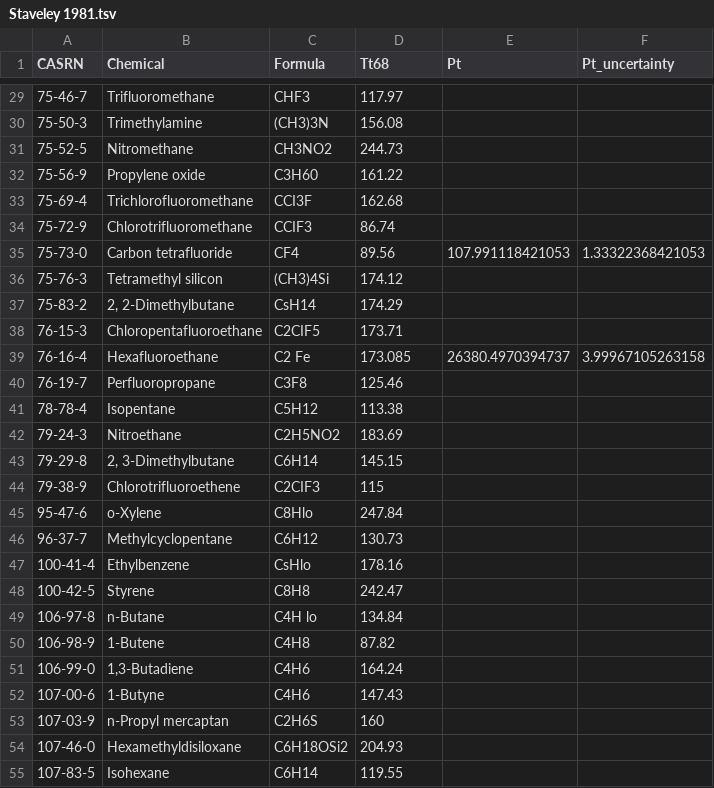
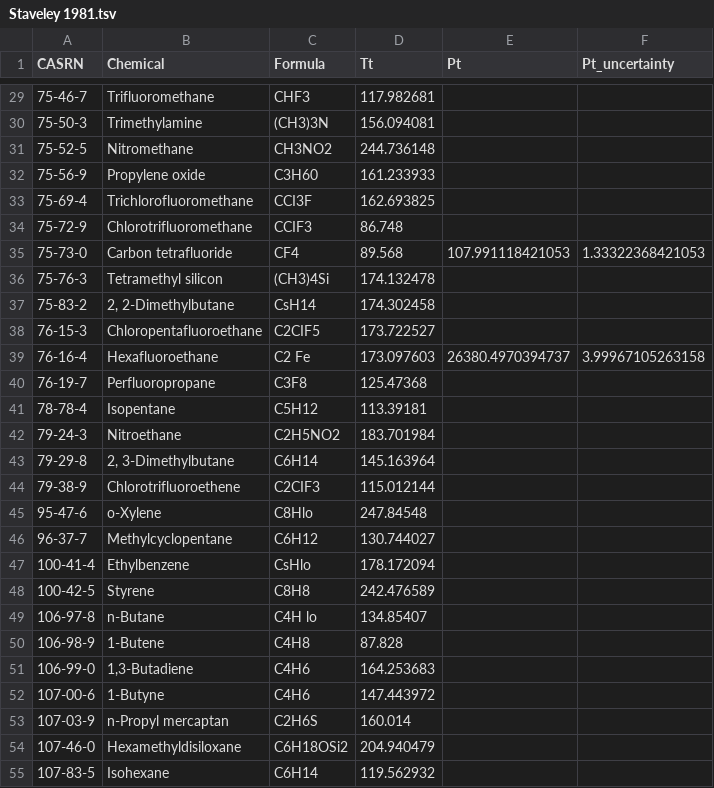
Before and after one commit to CalebBell/chemicals, a TSV file: chemicals/Triple Properties/Staveley 1981.tsv, drawn as a sheet; only a part is shown, gaps mark what is left out; the diff covers the shown part only.

```diff
--- a/chemicals/Triple Properties/Staveley 1981.tsv
+++ b/chemicals/Triple Properties/Staveley 1981.tsv
@@ -1 +1 @@
-CASRN	Chemical	Formula 	Tt68	Pt	Pt_uncertainty
+CASRN	Chemical	Formula 	Tt	Pt	Pt_uncertainty
@@ -29,27 +29,27 @@ CASRN	Chemical	Formula 	Tt68	Pt	Pt_uncertainty
-75-46-7	Trifluoromethane 	CHF3	117.97		
-75-50-3	Trimethylamine 	(CH3)3N 	156.08		
-75-52-5	Nitromethane 	CH3NO2 	244.73		
-75-56-9	Propylene oxide 	C3H60	161.22		
-75-69-4	Trichlorofluoromethane 	CCI3F	162.68		
-75-72-9	Chlorotrifluoromethane 	CCIF3	86.74		
-75-73-0	Carbon tetrafluoride 	CF4 	89.56	107.991118421053	1.33322368421053
-75-76-3	Tetramethyl silicon 	(CH3)4Si 	174.12		
-75-83-2	2, 2-Dimethylbutane 	CsH14	174.29		
-76-15-3	Chloropentafluoroethane 	C2CIF5	173.71		
-76-16-4	Hexafluoroethane 	C2 Fe 	173.085	26380.4970394737	3.99967105263158
-76-19-7	Perfluoropropane 	C3F8	125.46		
-78-78-4	Isopentane 	C5H12	113.38		
-79-24-3	Nitroethane 	C2H5NO2	183.69		
-79-29-8	2, 3-Dimethylbutane 	C6H14	145.15		
-79-38-9	Chlorotrifluoroethene 	C2CIF3	115		
-95-47-6	o-Xylene 	C8Hlo	247.84		
-96-37-7	Methylcyclopentane 	C6H12	130.73		
-100-41-4	Ethylbenzene 	CsHlo	178.16		
-100-42-5	Styrene 	C8H8	242.47		
-106-97-8	n-Butane 	C4H lo 	134.84		
-106-98-9	1-Butene 	C4H8	87.82		
-106-99-0	1,3-Butadiene 	C4H6	164.24		
-107-00-6	1-Butyne 	C4H6	147.43		
-107-03-9	n-Propyl mercaptan 	C2H6S	160		
-107-46-0	Hexamethyldisiloxane 	C6H18OSi2	204.93		
-107-83-5	Isohexane 	C6H14	119.55		
+75-46-7	Trifluoromethane 	CHF3	117.982681		
+75-50-3	Trimethylamine 	(CH3)3N 	156.094081		
+75-52-5	Nitromethane 	CH3NO2 	244.736148		
+75-56-9	Propylene oxide 	C3H60	161.233933		
+75-69-4	Trichlorofluoromethane 	CCI3F	162.693825		
+75-72-9	Chlorotrifluoromethane 	CCIF3	86.748		
+75-73-0	Carbon tetrafluoride 	CF4 	89.568	107.991118421053	1.33322368421053
+75-76-3	Tetramethyl silicon 	(CH3)4Si 	174.132478		
+75-83-2	2, 2-Dimethylbutane 	CsH14	174.302458		
+76-15-3	Chloropentafluoroethane 	C2CIF5	173.722527		
+76-16-4	Hexafluoroethane 	C2 Fe 	173.097603	26380.4970394737	3.99967105263158
+76-19-7	Perfluoropropane 	C3F8	125.47368		
+78-78-4	Isopentane 	C5H12	113.39181		
+79-24-3	Nitroethane 	C2H5NO2	183.701984		
+79-29-8	2, 3-Dimethylbutane 	C6H14	145.163964		
+79-38-9	Chlorotrifluoroethene 	C2CIF3	115.012144		
+95-47-6	o-Xylene 	C8Hlo	247.84548		
+96-37-7	Methylcyclopentane 	C6H12	130.744027		
+100-41-4	Ethylbenzene 	CsHlo	178.172094		
+100-42-5	Styrene 	C8H8	242.476589		
+106-97-8	n-Butane 	C4H lo 	134.85407		
+106-98-9	1-Butene 	C4H8	87.828		
+106-99-0	1,3-Butadiene 	C4H6	164.253683		
+107-00-6	1-Butyne 	C4H6	147.443972		
+107-03-9	n-Propyl mercaptan 	C2H6S	160.014		
+107-46-0	Hexamethyldisiloxane 	C6H18OSi2	204.940479		
+107-83-5	Isohexane 	C6H14	119.562932		
```
Also changed, not shown: 162 edited cells elsewhere in this file, 7 other files.
